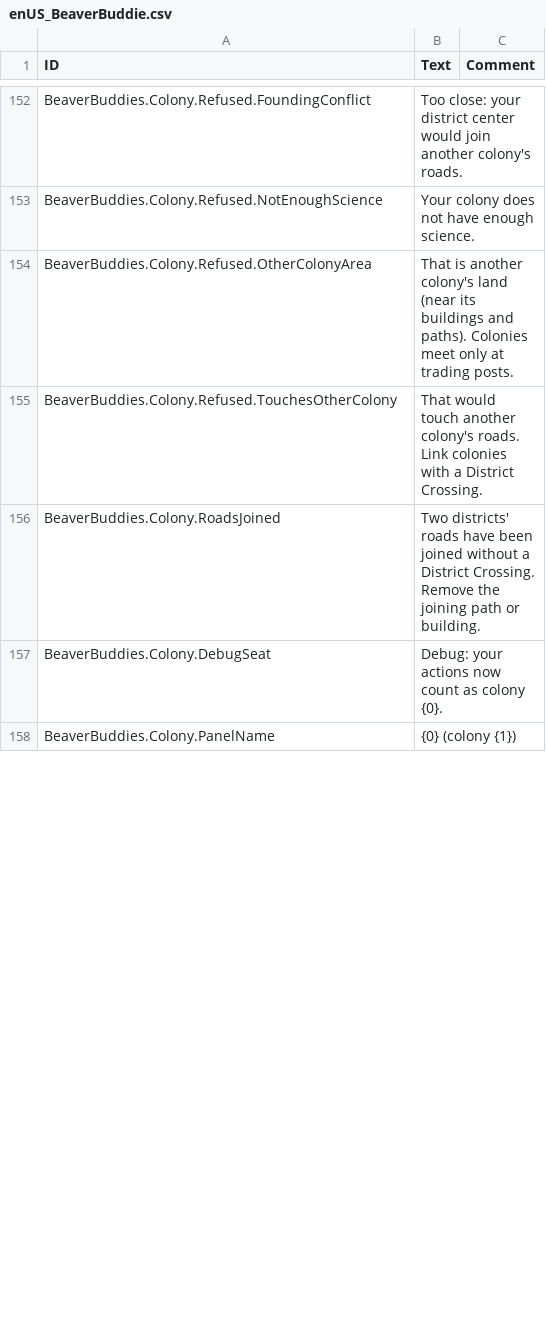
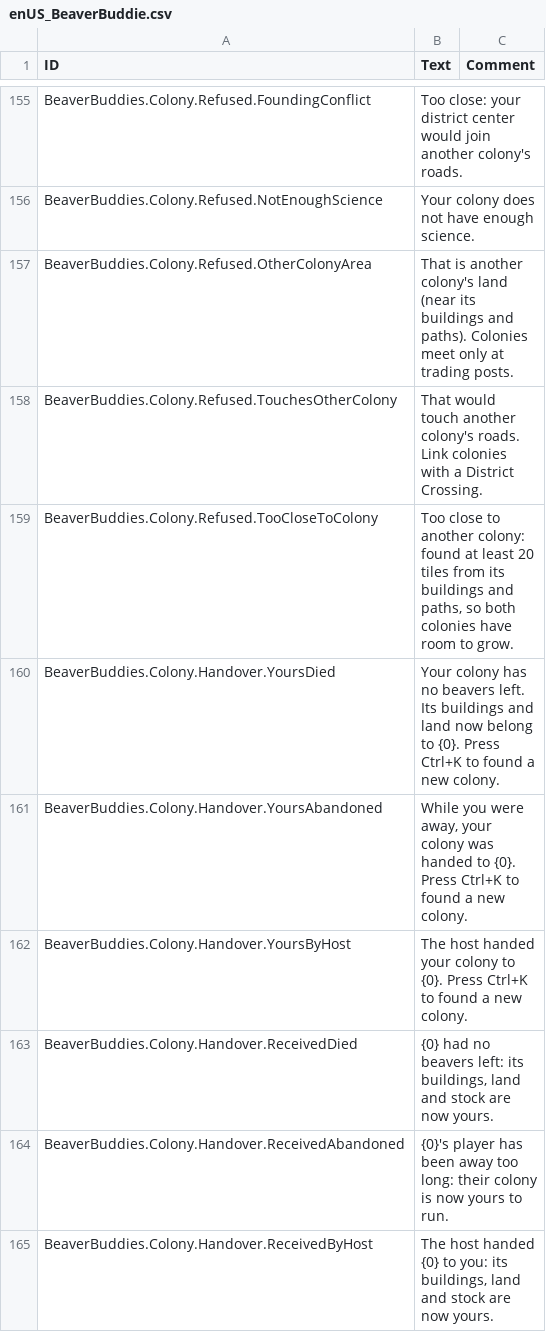
Before and after one commit to timbermods/BeaverBuddies-MultiColony, a CSV file: BeaverBuddies/Localizations/enUS_BeaverBuddie.csv, drawn as a sheet; only a part is shown, gaps mark what is left out; the shorter side is filled out with more unchanged rows; the diff covers the shown part only.

```diff
--- a/BeaverBuddies/Localizations/enUS_BeaverBuddie.csv
+++ b/BeaverBuddies/Localizations/enUS_BeaverBuddie.csv
@@ -186 +191,8 @@ BeaverBuddies.Colony.Refused.OtherColonyArea,"That is another colony's land (nea
 BeaverBuddies.Colony.Refused.TouchesOtherColony,"That would touch another colony's roads. Link colonies with a District Crossing.",""
+BeaverBuddies.Colony.Refused.TooCloseToColony,"Too close to another colony: found at least 20 tiles from its buildings and paths, so both colonies have room to grow.",""
+BeaverBuddies.Colony.Handover.YoursDied,"Your colony has no beavers left. Its buildings and land now belong to {0}. Press Ctrl+K to found a new colony.",""
+BeaverBuddies.Colony.Handover.YoursAbandoned,"While you were away, your colony was handed to {0}. Press Ctrl+K to found a new colony.",""
+BeaverBuddies.Colony.Handover.YoursByHost,"The host handed your colony to {0}. Press Ctrl+K to found a new colony.",""
+BeaverBuddies.Colony.Handover.ReceivedDied,"{0} had no beavers left: its buildings, land and stock are now yours.",""
+BeaverBuddies.Colony.Handover.ReceivedAbandoned,"{0}'s player has been away too long: their colony is now yours to run.",""
+BeaverBuddies.Colony.Handover.ReceivedByHost,"The host handed {0} to you: its buildings, land and stock are now yours.",""
```
Also changed, not shown: 33 added rows and 3 edited cells elsewhere in this file, 33 other files.
